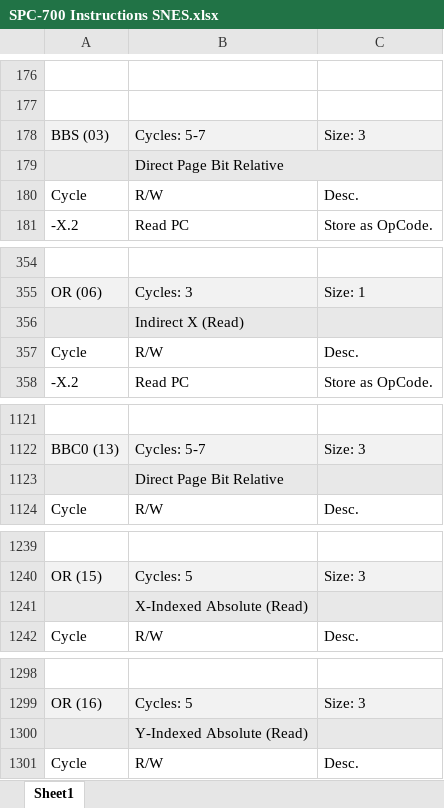
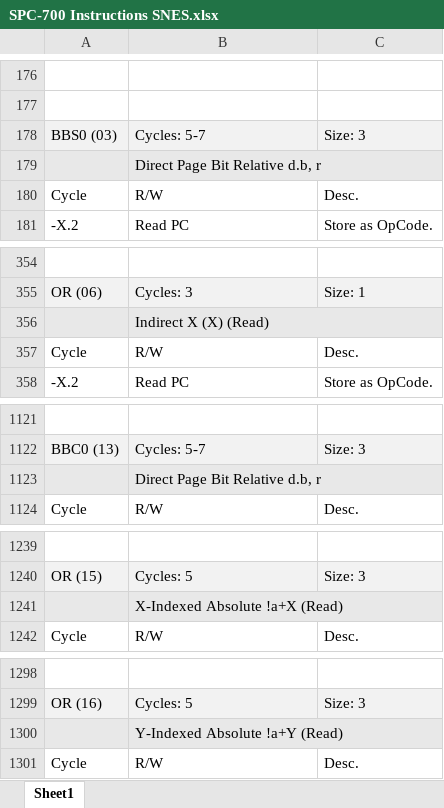
Before and after one commit to L-Spiro/BirdSNES, an Excel workbook: Research/Instructions/SPC-700 Instructions SNES.xlsx, sheet Sheet1, drawn as a sheet; only a part is shown, gaps mark what is left out; values as stored, in another font and other column widths than the file's, no borders; the diff covers the shown part only; the diff names each change by its address in the sheet, - before the commit and + after, or states it on an @@ line.

```diff
--- a/Research/Instructions/SPC-700 Instructions SNES.xlsx (sheet Sheet1)
+++ b/Research/Instructions/SPC-700 Instructions SNES.xlsx (sheet Sheet1)
-A178: BBS (03)
+A178: BBS0 (03)
-B179: Direct Page Bit Relative
+B179: Direct Page Bit Relative d.b, r
-B356: Indirect X (Read)
+B356: Indirect X (X) (Read)
+B356:C356 merged
-B1123: Direct Page Bit Relative
+B1123: Direct Page Bit Relative d.b, r
+B1123:C1123 merged
-B1241: X-Indexed Absolute (Read)
+B1241: X-Indexed Absolute !a+X (Read)
+B1241:C1241 merged
-B1300: Y-Indexed Absolute (Read)
+B1300: Y-Indexed Absolute !a+Y (Read)
+B1300:C1300 merged
```
Also changed, not shown: 1061 added rows and 14 edited cells elsewhere in this sheet, 6 other files.
